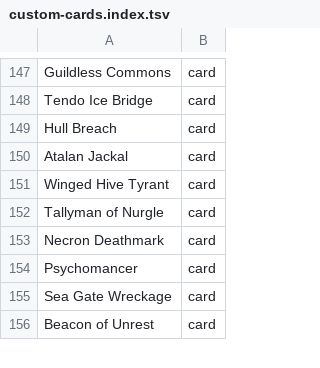
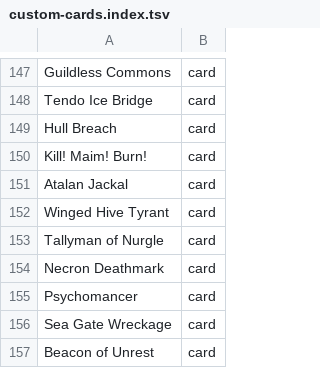
Before and after one commit to AARMOU/arcana_table, a TSV file: android/app/src/main/assets/argentum/custom-cards.index.tsv, drawn as a sheet; only a part is shown, gaps mark what is left out.

```diff
--- a/android/app/src/main/assets/argentum/custom-cards.index.tsv
+++ b/android/app/src/main/assets/argentum/custom-cards.index.tsv
@@ -149,2 +149,3 @@ Tendo Ice Bridge	card
 Hull Breach	card
+Kill! Maim! Burn!	card
 Atalan Jackal	card
```
Also changed, not shown: 6 other files.
